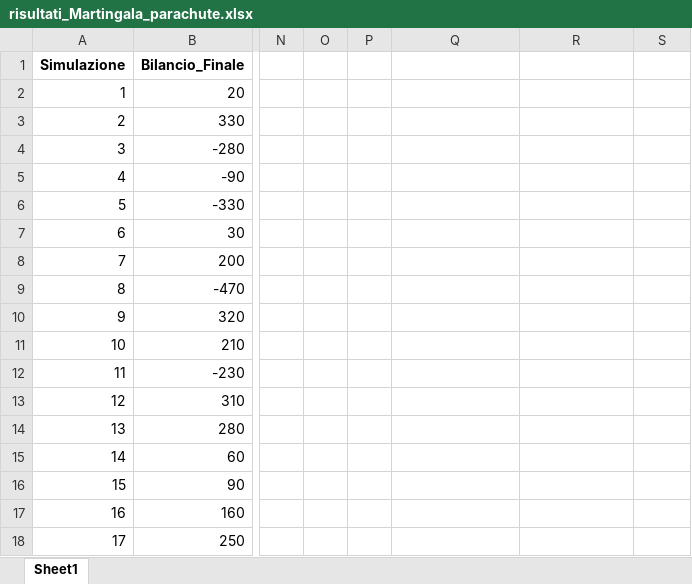
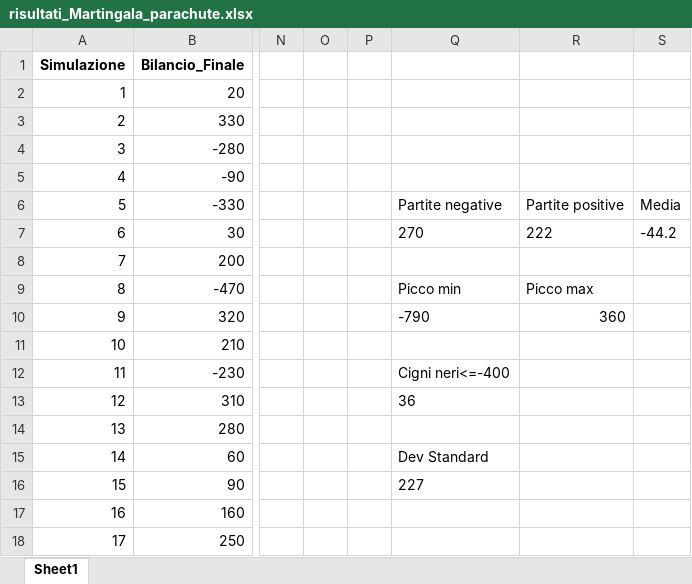
Before and after one commit to MrMelus/Counting_Bakar-, an Excel workbook: report_metodi/risultati_Martingala_parachute.xlsx, sheet Sheet1, drawn as a sheet; only a part is shown, gaps mark what is left out; values as stored, in another font and other column widths than the file's, no borders; charts and pictures not drawn; the diff names each change by its address in the sheet, - before the commit and + after, or states it on an @@ line.

Commit message:
fatta analisi dati martingala_parachute

```diff
--- a/report_metodi/risultati_Martingala_parachute.xlsx (sheet Sheet1)
+++ b/report_metodi/risultati_Martingala_parachute.xlsx (sheet Sheet1)
-Q6: (empty)
+Q6: Partite negative
-R6: (empty)
+R6: Partite positive
-S6: (empty)
+S6: Media
-Q7: (empty)
+Q7: 270
-R7: (empty)
+R7: 222
-S7: (empty)
+S7: -44.2
-Q9: (empty)
+Q9: Picco min
-R9: (empty)
+R9: Picco max
-Q10: (empty)
+Q10: -790
-R10: (empty)
+R10: 360
-Q12: (empty)
+Q12: Cigni neri<=-400
-Q13: (empty)
+Q13: 36
-Q15: (empty)
+Q15: Dev Standard
-Q16: (empty)
+Q16: 227
```
Also changed, not shown: charts or pictures.
